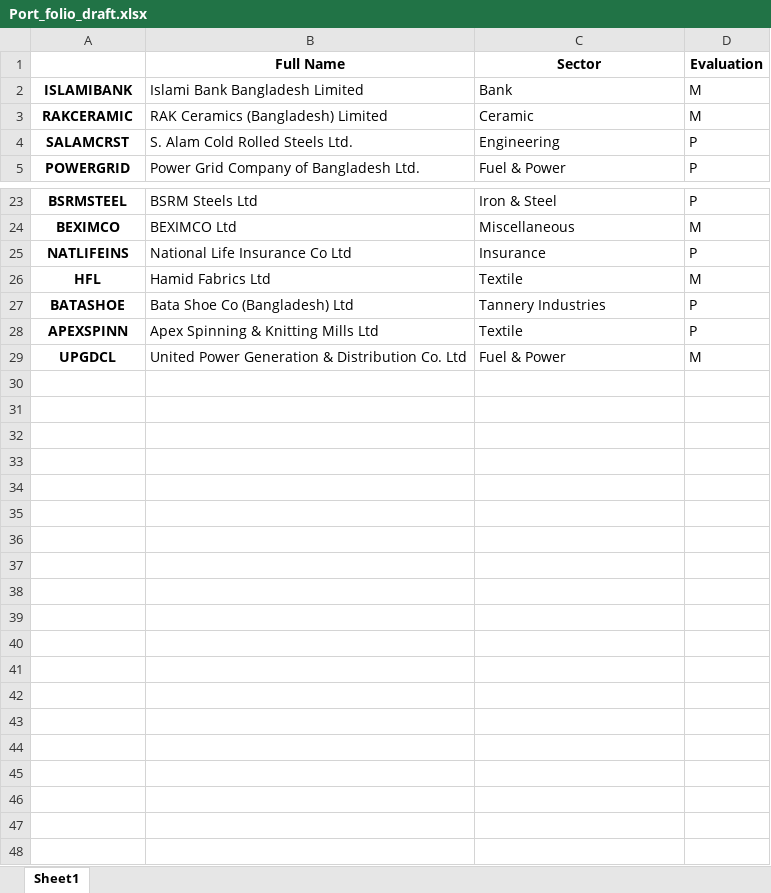
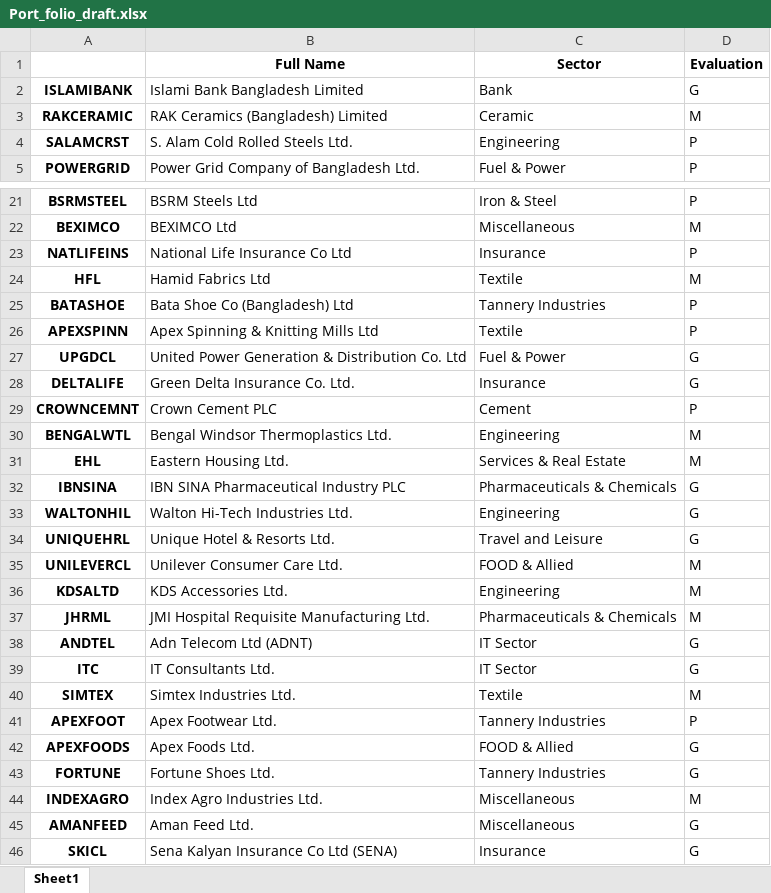
Before and after one commit to nafissaad/Tutorial1, an Excel workbook: Tutorial/My projects/My Portfolio/Port_folio_draft.xlsx, sheet Sheet1, drawn as a sheet; only a part is shown, gaps mark what is left out; values as stored, in another font and other column widths than the file's, no borders; addresses are those after the commit; the diff covers the shown part only; the diff names each change by its address in the sheet, - before the commit and + after, or states it on an @@ line.

```diff
--- a/Tutorial/My projects/My Portfolio/Port_folio_draft.xlsx (sheet Sheet1)
+++ b/Tutorial/My projects/My Portfolio/Port_folio_draft.xlsx (sheet Sheet1)
-D2 (Evaluation): M
+D2 (Evaluation): G
-D27 (Evaluation): M
+D27 (Evaluation): G
+row 28: DELTALIFE | Green Delta Insurance Co. Ltd. | Insurance | G
+row 29: CROWNCEMNT | Crown Cement PLC | Cement | P
+row 30: BENGALWTL | Bengal Windsor Thermoplastics Ltd. | Engineering | M
+row 31: EHL | Eastern Housing Ltd. | Services & Real Estate | M
+row 32: IBNSINA | IBN SINA Pharmaceutical Industry PLC | Pharmaceuticals & Chemicals | G
+row 33: WALTONHIL | Walton Hi-Tech Industries Ltd. | Engineering | G
+row 34: UNIQUEHRL | Unique Hotel & Resorts Ltd. | Travel and Leisure | G
+row 35: UNILEVERCL | Unilever Consumer Care Ltd. | FOOD & Allied | M
+row 36: KDSALTD | KDS Accessories Ltd. | Engineering | M
+row 37: JHRML | JMI Hospital Requisite Manufacturing Ltd. | Pharmaceuticals & Chemicals | M
+row 38: ANDTEL | Adn Telecom Ltd (ADNT) | IT Sector | G
+row 39: ITC | IT Consultants Ltd. | IT Sector | G
+row 40: SIMTEX | Simtex Industries Ltd. | Textile | M
+row 41: APEXFOOT | Apex Footwear Ltd. | Tannery Industries | P
+row 42: APEXFOODS | Apex Foods Ltd. | FOOD & Allied | G
+row 43: FORTUNE | Fortune Shoes Ltd. | Tannery Industries | G
+row 44: INDEXAGRO | Index Agro Industries Ltd. | Miscellaneous | M
+row 45: AMANFEED | Aman Feed Ltd. | Miscellaneous | G
+row 46: SKICL | Sena Kalyan Insurance Co Ltd (SENA) | Insurance | G
```
Also changed, not shown: 2 removed rows and 3 edited cells elsewhere in this sheet, Tutorial/My projects/My Portfolio/fundamental.xlsx.
